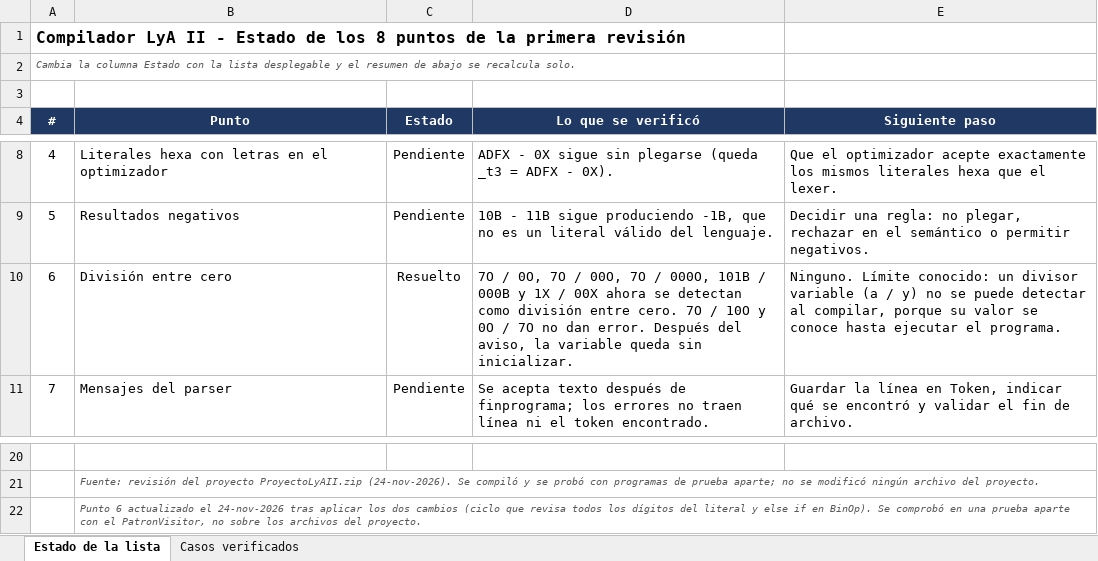
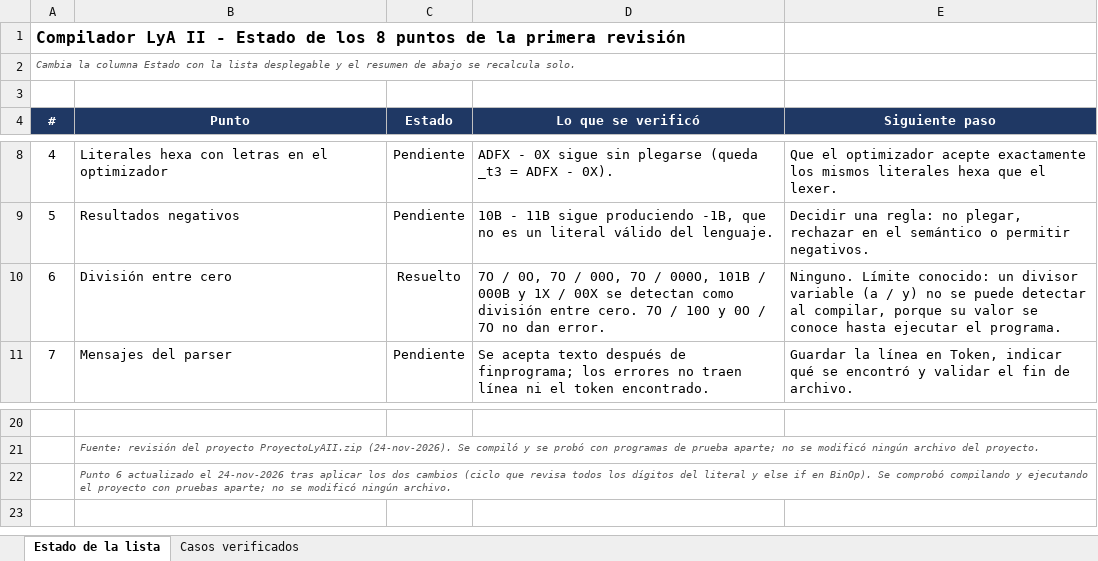
Before and after one commit to salvador323/L-AII-PROJECTSUPERMEGAHIPERULTRACHADOYEAHOMGV2026AAAAAA, an Excel workbook: estado_revision_compilador.xlsx, sheet Estado de la lista, drawn as a sheet; only a part is shown, gaps mark what is left out; values as stored, in another font and other column widths than the file's, no borders; conditional formats not drawn; the diff names each change by its address in the sheet, - before the commit and + after, or states it on an @@ line.

```diff
--- a/estado_revision_compilador.xlsx (sheet Estado de la lista)
+++ b/estado_revision_compilador.xlsx (sheet Estado de la lista)
-D10 (Lo que se verificó): …/ 00X ahora se detectan como división entre cero. 7O / 10O y 0O / 7O no dan error. Después del aviso, la variable queda sin inicializar.
+D10 (Lo que se verificó): …/ 00X se detectan como división entre cero. 7O / 10O y 0O / 7O no dan error.
-B22 (Punto): …Se comprobó en una prueba aparte con el PatronVisitor, no sobre los archivos del proyecto.
+B22 (Punto): …Se comprobó compilando y ejecutando el proyecto con pruebas aparte; no se modificó ningún archivo.
```
Also changed, not shown: sheet Casos verificados.
